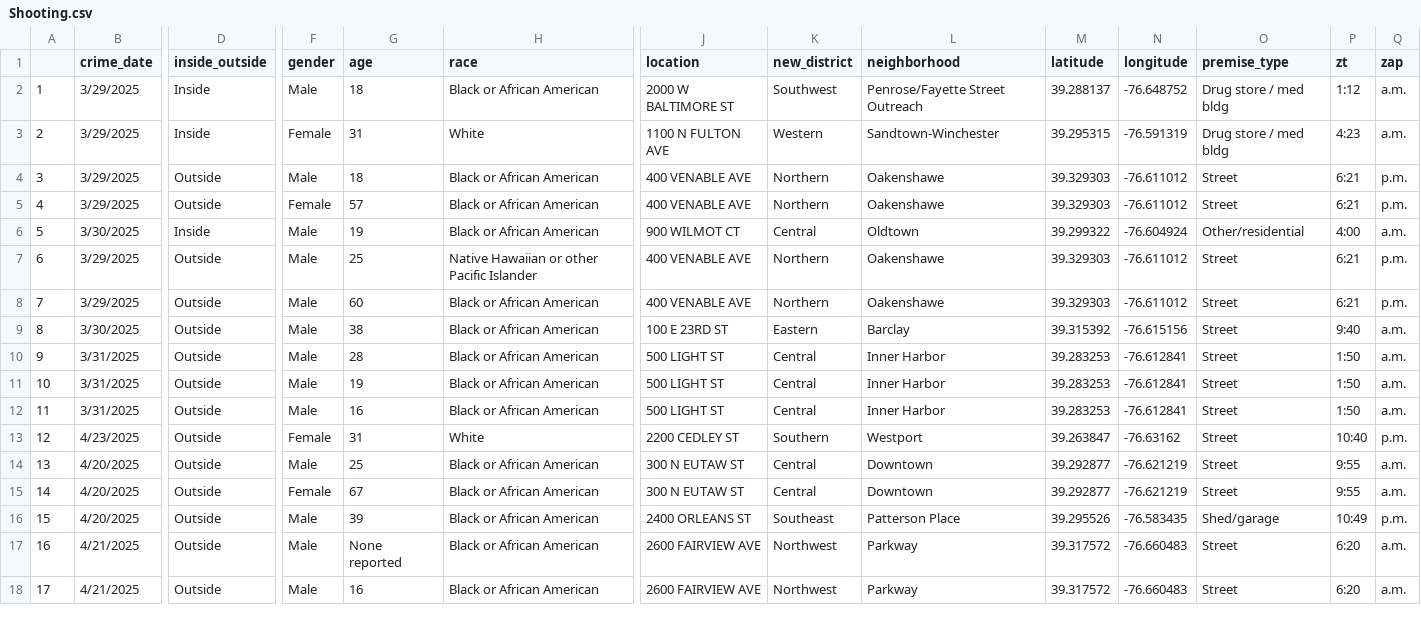
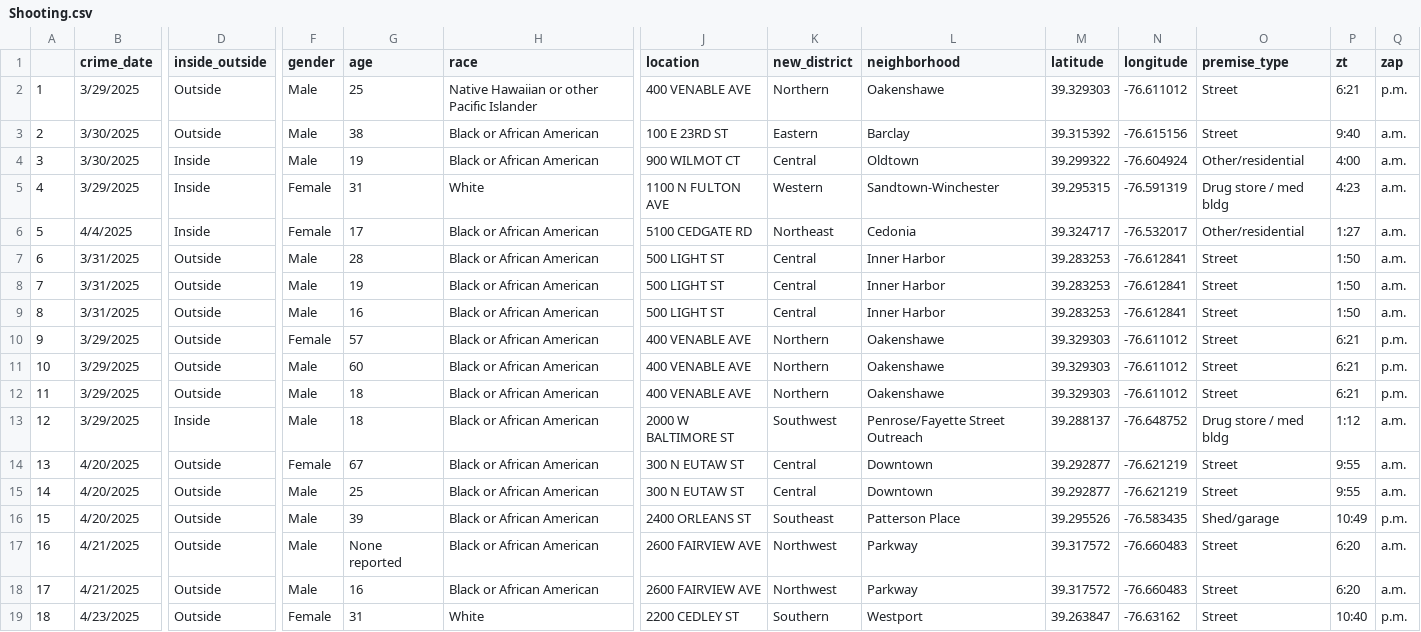
Before and after one commit to Baltimore-Sun/crime, a CSV file: Shooting.csv, drawn as a sheet; only a part is shown, gaps mark what is left out; removed rows and columns are numbered as before the commit, all else as after; rows hold the shown columns only; the diff covers the shown part only; the diff names each change by its address in the sheet, - before the commit and + after, or states it on an @@ line.

```diff
--- a/Shooting.csv
+++ b/Shooting.csv
@@ column A renumbered between rows 2 and 30 @@
-D2 (inside_outside): Inside
+D2 (inside_outside): Outside
-F2 (gender): Female
+F2 (gender): Male
-G2 (age): 31
+G2 (age): 25
-H2 (race): White
+H2 (race): Native Hawaiian or other Pacific Islander
-J2 (location): 1100 N FULTON AVE
+J2 (location): 400 VENABLE AVE
-K2 (new_district): Western
+K2 (new_district): Northern
-L2 (neighborhood): Sandtown-Winchester
+L2 (neighborhood): Oakenshawe
-M2 (latitude): 39.295315
+M2 (latitude): 39.329303
-N2 (longitude): -76.591319
+N2 (longitude): -76.611012
-O2 (premise_type): Drug store / med bldg
+O2 (premise_type): Street
-P2 (zt): 4:23
+P2 (zt): 6:21
-Q2 (zap): a.m.
+Q2 (zap): p.m.
@@ row 9 moved to row 3: 2 @@
-row 7: 6 | 3/29/2025 | Outside | Male | 25 | Native Hawaiian or other Pacific Islander | 400 VENABLE AVE | Northern | Oakenshawe | 39.329303 | -76.611012 | Street | 6:21 | p.m.
+row 5: 4 | 3/29/2025 | Inside | Female | 31 | White | 1100 N FULTON AVE | Western | Sandtown-Winchester | 39.295315 | -76.591319 | Drug store / med bldg | 4:23 | a.m.
+row 6: 5 | 4/4/2025 | Inside | Female | 17 | Black or African American | 5100 CEDGATE RD | Northeast | Cedonia | 39.324717 | -76.532017 | Other/residential | 1:27 | a.m.
@@ row 5 moved to row 10: 9 @@
@@ row 8 moved to row 11: 10 @@
@@ row 4 moved to row 12: 11 @@
@@ row 2 moved to row 13: 12 @@
@@ row 15 moved to row 14: 13 @@
@@ row 13 moved to row 19: 18 @@
```
Also changed, not shown: 3 added rows, 1 removed row, 4 moved rows and 16 edited cells elsewhere in this file, Aggravated assault.csv, Arson.csv, 10 other files.
